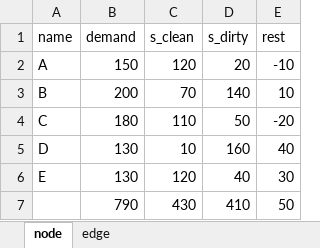
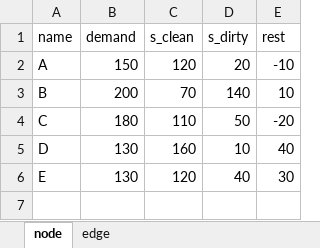
Before and after one commit to flyingbucket/power, an Excel workbook: data.xlsx, sheet node, drawn as a sheet; values as stored, in another font and other column widths than the file's, no borders; the diff names each change by its address in the sheet, - before the commit and + after, or states it on an @@ line.

Commit message:
chore: Add code for graph creation and data processing

```diff
--- a/data.xlsx (sheet node)
+++ b/data.xlsx (sheet node)
-C5 (s_clean): 10
+C5 (s_clean): 160
-D5 (s_dirty): 160
+D5 (s_dirty): 10
-row 7:  | 790 | 430 | 410 | 50
```
Also changed, not shown: sheet edge, 5 other files.
